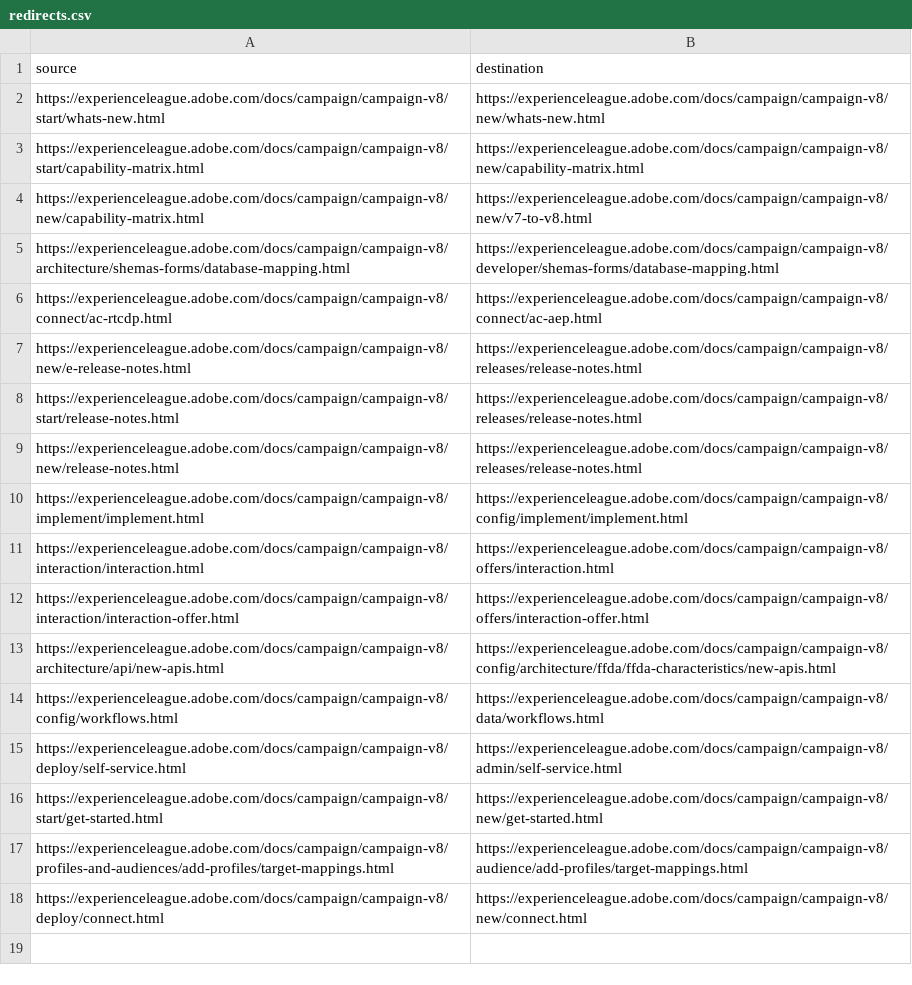
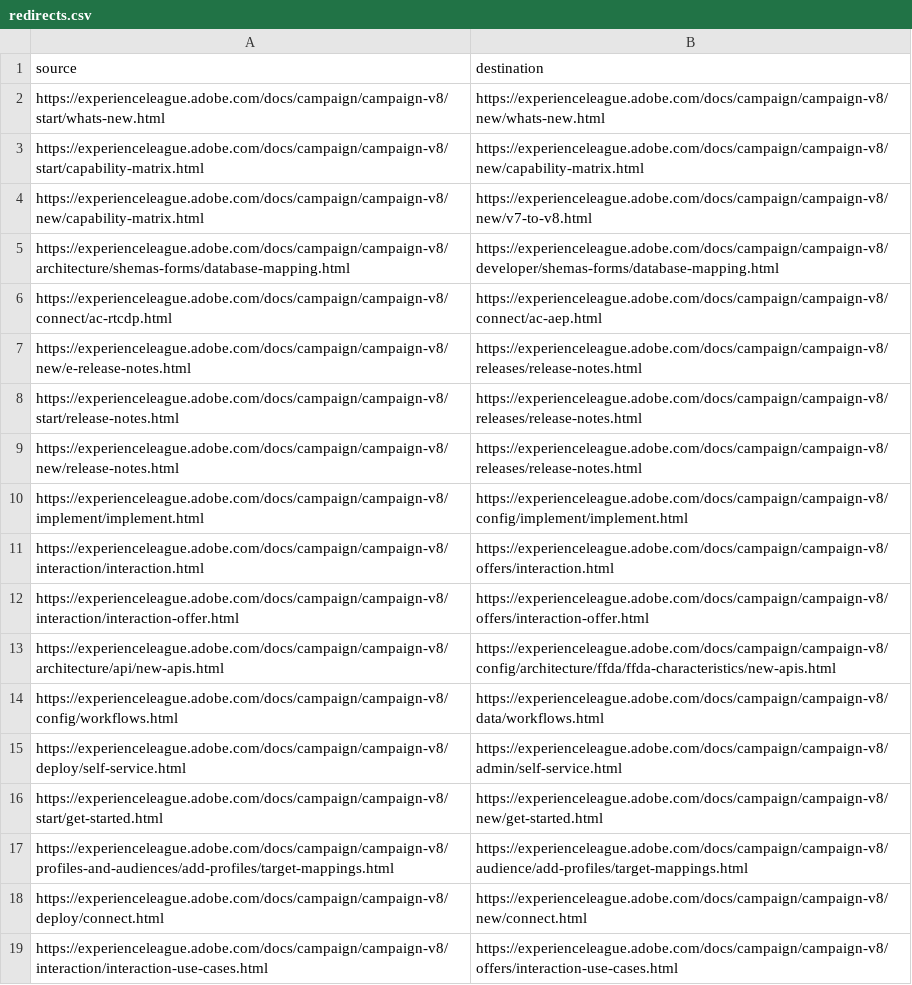
Before and after one commit to AdobeDocs/campaign.sv-SE, a CSV file: redirects.csv, drawn as a sheet.

Commit message:
Sync non localizable files triggered by manual translation kit

```diff
--- a/redirects.csv
+++ b/redirects.csv
@@ -18 +18,2 @@ https://experienceleague.adobe.com/docs/campaign/campaign-v8/profiles-and-audien
 https://experienceleague.adobe.com/docs/campaign/campaign-v8/deploy/connect.html,https://experienceleague.adobe.com/docs/campaign/campaign-v8/new/connect.html
+https://experienceleague.adobe.com/docs/campaign/campaign-v8/interaction/interaction-use-cases.html,https://experienceleague.adobe.com/docs/campaign/campaign-v8/offers/interaction-use-cases.html
```
